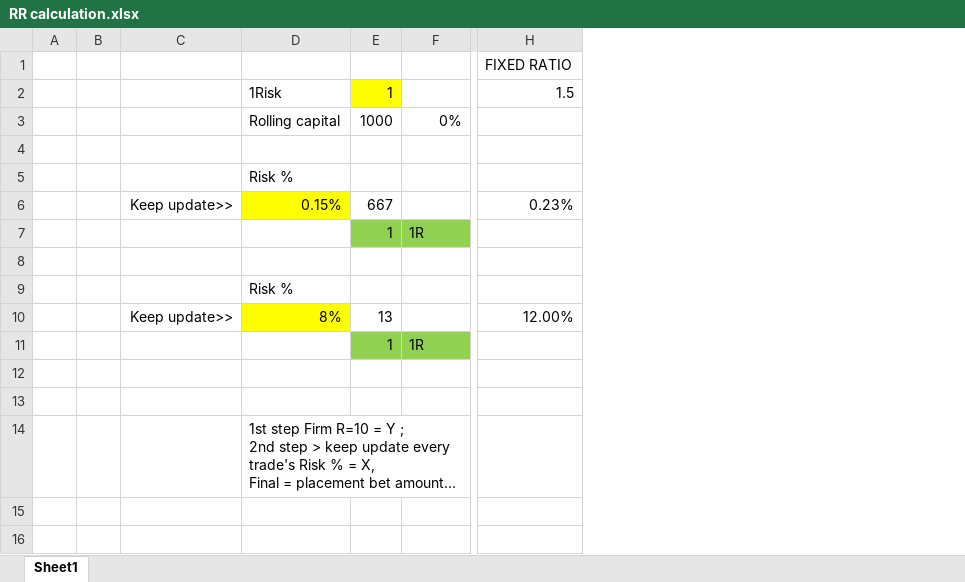
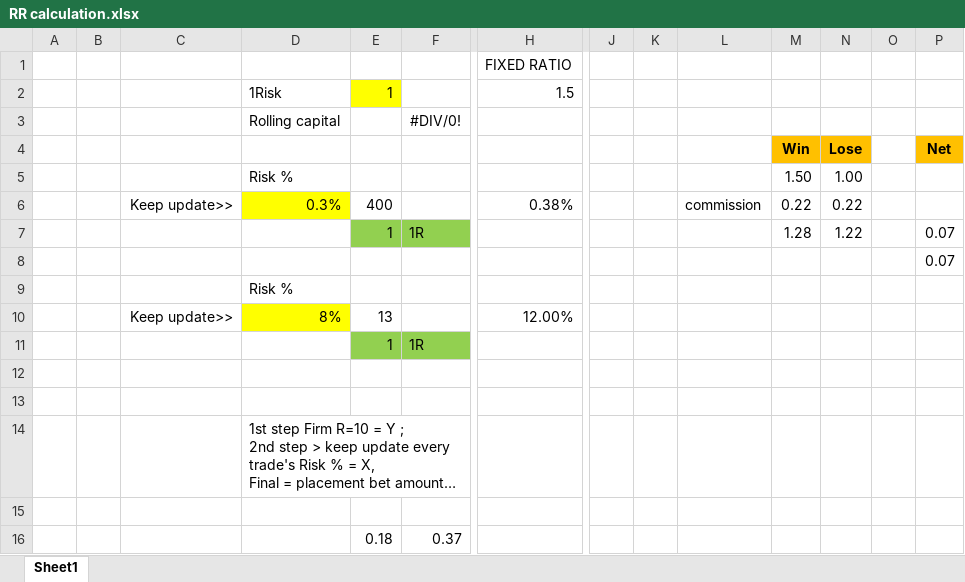
Before and after one commit to Defilearning/BinanceBot, an Excel workbook: RR calculation.xlsx, sheet Sheet1, drawn as a sheet; only a part is shown, gaps mark what is left out; long unchanged cells end in …; values as stored, in another font and other column widths than the file's, no borders; removed rows and columns are numbered as before the commit, all else as after; rows hold the shown columns only; the diff names each change by its address in the sheet, - before the commit and + after, or states it on an @@ line.

```diff
--- a/RR calculation.xlsx (sheet Sheet1)
+++ b/RR calculation.xlsx (sheet Sheet1)
+column J, empty
+column K, empty
+column L, row 6: commission
+column M, rows 4-7: Win | 1.50 | 0.22 | 1.28
+column N, rows 4-7: Lose | 1.00 | 0.22 | 1.22
+column O, empty
+column P, rows 4-8: Net |  |  | 0.07 | 0.07
-row 3:  |  |  | Rolling capital | 1000 | 0%
+row 3:  |  |  | Rolling capital |  | #DIV/0!
-row 4: (empty)
+row 4:  |  |  |  |  |  |  |  |  |  | Win | Lose |  | Net
-D6: 0.15%
+D6: 0.3%
-E6: 667
+E6: 400
-H6: 0.23%
+H6: 0.38%
+row 15: (empty)
+row 16:  |  |  |  | 0.18 | 0.37
```
Also changed, not shown: 2 other files.
